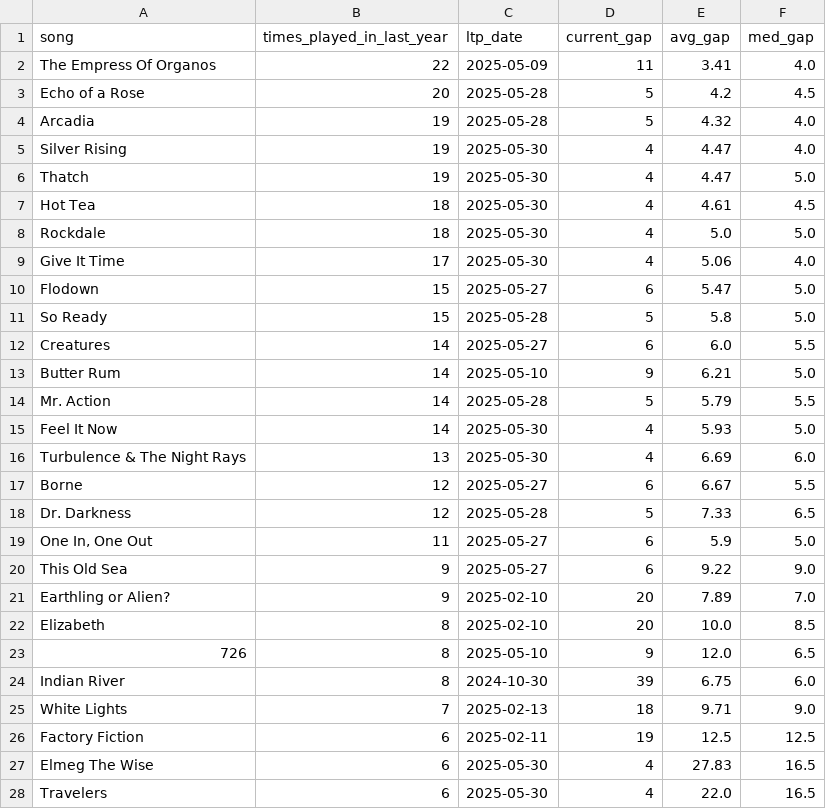
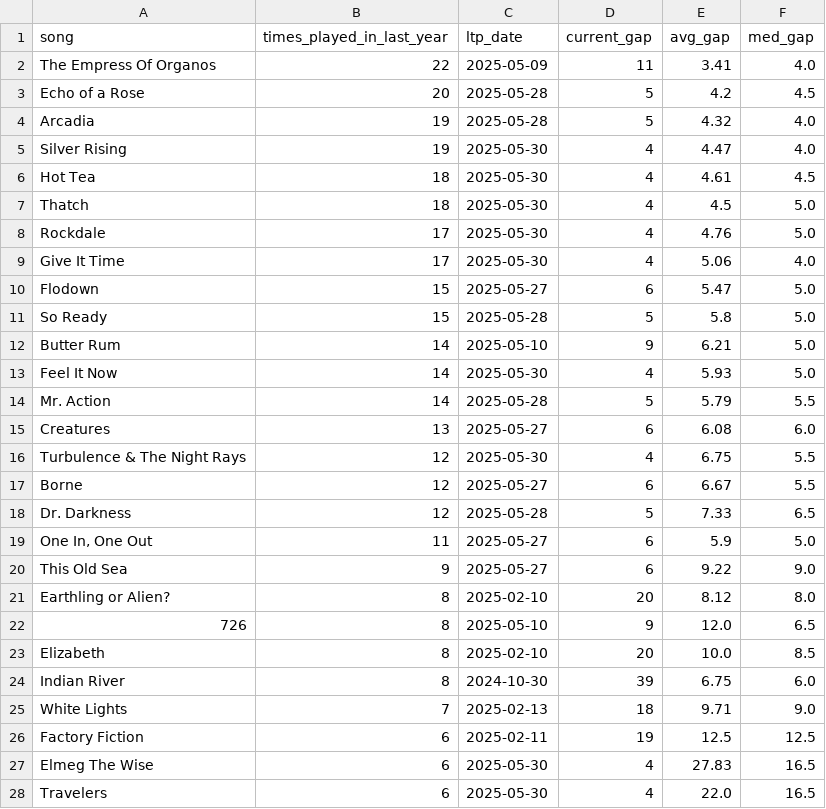
Before and after one commit to connorkitchings/Concerts, a CSV file: Data/Goose/Predictions/notebook.csv, drawn as a sheet; only a part is shown; the diff covers the shown part only.

```diff
--- a/Data/Goose/Predictions/notebook.csv
+++ b/Data/Goose/Predictions/notebook.csv
@@ -5,5 +5,5 @@ Arcadia,19,2025-05-28,5,4.32,4.0
 Silver Rising,19,2025-05-30,4,4.47,4.0
-Thatch,19,2025-05-30,4,4.47,5.0
 Hot Tea,18,2025-05-30,4,4.61,4.5
-Rockdale,18,2025-05-30,4,5.0,5.0
+Thatch,18,2025-05-30,4,4.5,5.0
+Rockdale,17,2025-05-30,4,4.76,5.0
 Give It Time,17,2025-05-30,4,5.06,4.0
@@ -11,7 +11,7 @@ Flodown,15,2025-05-27,6,5.47,5.0
 So Ready,15,2025-05-28,5,5.8,5.0
-Creatures,14,2025-05-27,6,6.0,5.5
 Butter Rum,14,2025-05-10,9,6.21,5.0
+Feel It Now,14,2025-05-30,4,5.93,5.0
 Mr. Action,14,2025-05-28,5,5.79,5.5
-Feel It Now,14,2025-05-30,4,5.93,5.0
-Turbulence & The Night Rays,13,2025-05-30,4,6.69,6.0
+Creatures,13,2025-05-27,6,6.08,6.0
+Turbulence & The Night Rays,12,2025-05-30,4,6.75,5.5
 Borne,12,2025-05-27,6,6.67,5.5
@@ -20,5 +20,5 @@ Dr. Darkness,12,2025-05-28,5,7.33,6.5
 This Old Sea,9,2025-05-27,6,9.22,9.0
-Earthling or Alien?,9,2025-02-10,20,7.89,7.0
+Earthling or Alien?,8,2025-02-10,20,8.12,8.0
+726,8,2025-05-10,9,12.0,6.5
 Elizabeth,8,2025-02-10,20,10.0,8.5
-726,8,2025-05-10,9,12.0,6.5
 Indian River,8,2024-10-30,39,6.75,6.0
```
Also changed, not shown: 1 added row, 1 removed row and 3 moved rows elsewhere in this file, Data/Goose/From Web/songdata.csv, Data/Phish/From Web/showdata.csv, 4 other files.
